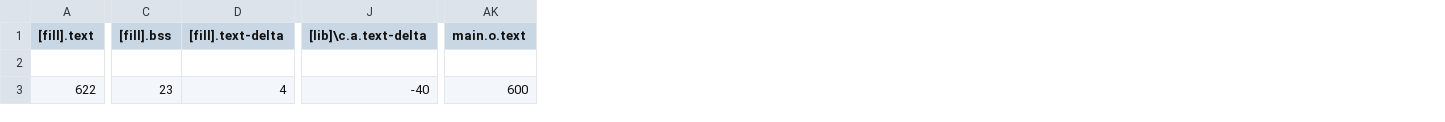
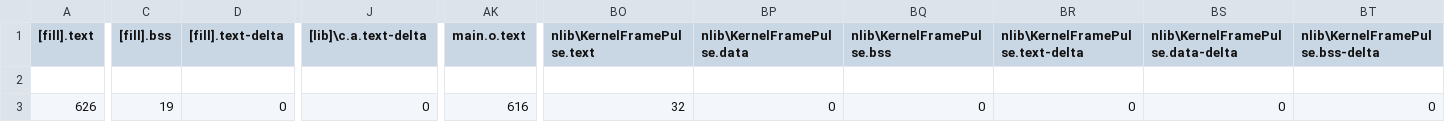
Before and after one commit to nBlocksStudioApps/38D_PID_test_FIRMWARE, a CSV file: BUILD/LPC1768/GCC_ARM/38D_PID_test_map.csv, drawn as a sheet; only a part is shown, gaps mark what is left out; the diff covers the shown part only; the diff names each change by its address in the sheet, - before the commit and + after, or states it on an @@ line.

```diff
--- a/BUILD/LPC1768/GCC_ARM/38D_PID_test_map.csv
+++ b/BUILD/LPC1768/GCC_ARM/38D_PID_test_map.csv
+column BO (nlib\KernelFramePulse.text), row 3: 32
+column BP (nlib\KernelFramePulse.data), row 3: 0
+column BQ (nlib\KernelFramePulse.bss), row 3: 0
+column BR (nlib\KernelFramePulse.text-delta), row 3: 0
+column BS (nlib\KernelFramePulse.data-delta), row 3: 0
+column BT (nlib\KernelFramePulse.bss-delta), row 3: 0
-A3 ([fill].text): 622
+A3 ([fill].text): 626
-C3 ([fill].bss): 23
+C3 ([fill].bss): 19
-D3 ([fill].text-delta): 4
+D3 ([fill].text-delta): 0
-J3 ([lib]\c.a.text-delta): -40
+J3 ([lib]\c.a.text-delta): 0
-AK3 (main.o.text): 600
+AK3 (main.o.text): 616
```
Also changed, not shown: 10 edited cells elsewhere in this file, 25 other files.
